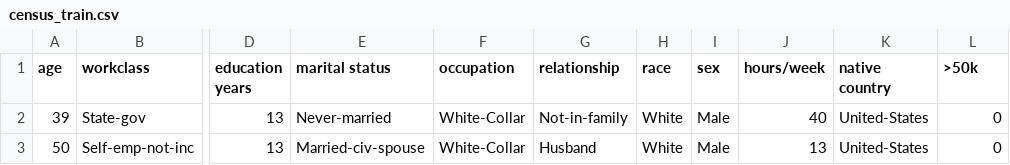
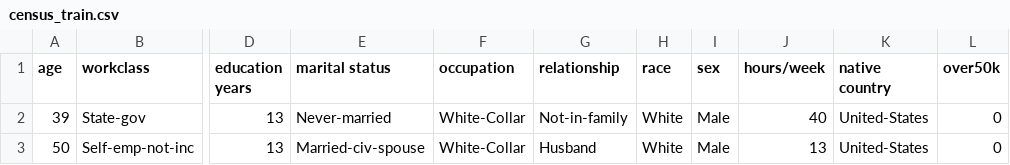
Before and after one commit to shivan-suratia/census-data, a CSV file: census_train.csv, drawn as a sheet; only a part is shown, gaps mark what is left out; the diff names each change by its address in the sheet, - before the commit and + after, or states it on an @@ line.

Commit message:
Update census_train.csv

```diff
--- a/census_train.csv
+++ b/census_train.csv
-L1: >50k
+L1: over50k
```
